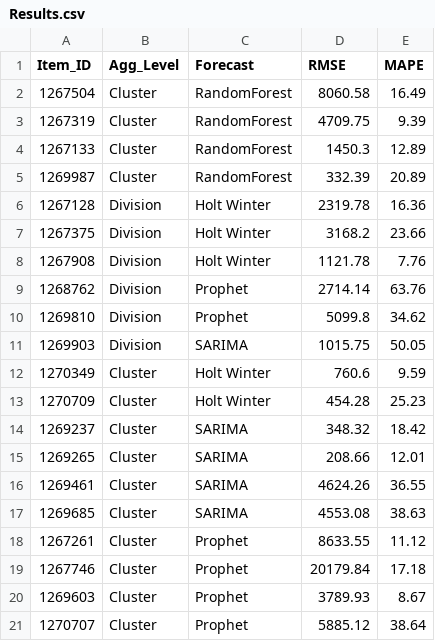
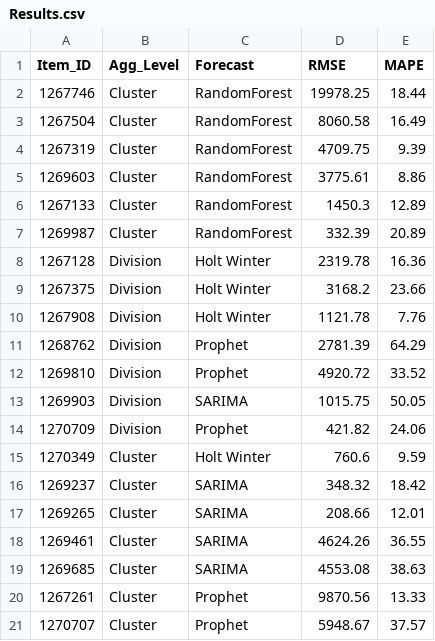
Before and after one commit to KaranJoseph/DemandForecasting_SCA, a CSV file: Data/Results.csv, drawn as a sheet.

```diff
--- a/Data/Results.csv
+++ b/Data/Results.csv
@@ -1,4 +1,6 @@
 Item_ID,Agg_Level,Forecast,RMSE,MAPE
+1267746,Cluster,RandomForest,19978.25,18.44
 1267504,Cluster,RandomForest,8060.58,16.49
 1267319,Cluster,RandomForest,4709.75,9.39
+1269603,Cluster,RandomForest,3775.61,8.86
 1267133,Cluster,RandomForest,1450.3,12.89
@@ -8,7 +10,7 @@ Item_ID,Agg_Level,Forecast,RMSE,MAPE
 1267908,Division,Holt Winter,1121.78,7.76
-1268762,Division,Prophet,2714.14,63.76
-1269810,Division,Prophet,5099.8,34.62
+1268762,Division,Prophet,2781.39,64.29
+1269810,Division,Prophet,4920.72,33.52
 1269903,Division,SARIMA,1015.75,50.05
+1270709,Division,Prophet,421.82,24.06
 1270349,Cluster,Holt Winter,760.6,9.59
-1270709,Cluster,Holt Winter,454.28,25.23
 1269237,Cluster,SARIMA,348.32,18.42
@@ -17,5 +19,3 @@ Item_ID,Agg_Level,Forecast,RMSE,MAPE
 1269685,Cluster,SARIMA,4553.08,38.63
-1267261,Cluster,Prophet,8633.55,11.12
-1267746,Cluster,Prophet,20179.84,17.18
-1269603,Cluster,Prophet,3789.93,8.67
-1270707,Cluster,Prophet,5885.12,38.64
+1267261,Cluster,Prophet,9870.56,13.33
+1270707,Cluster,Prophet,5948.67,37.57
```
Also changed, not shown: Data/Inventory.csv, Data/Output.csv, 3 other files.
